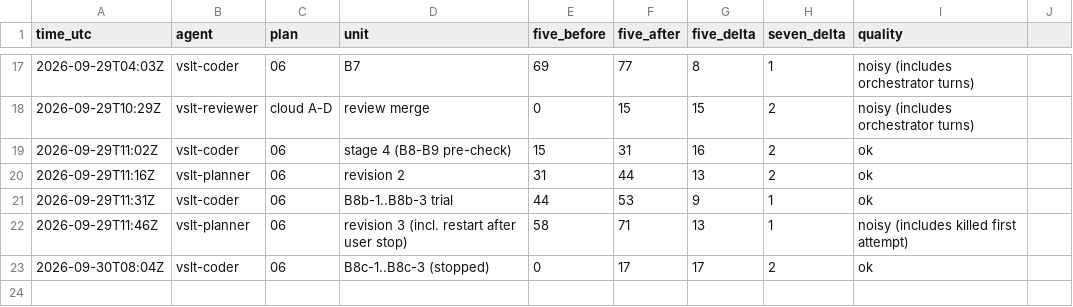
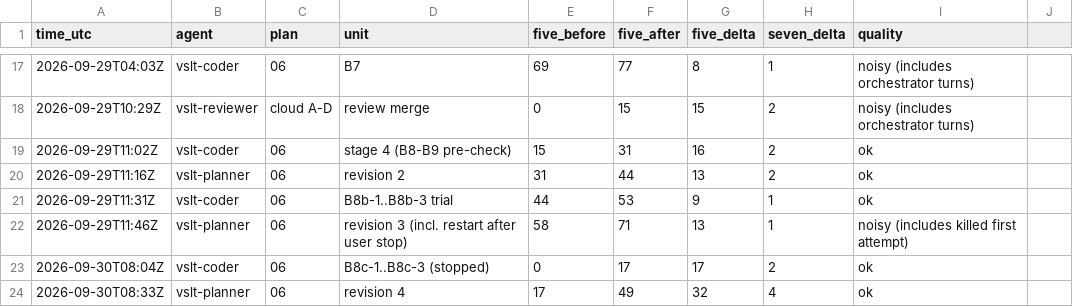
Before and after one commit to sampham-AIstudy/Vietnamese-Sign-Language-Translator, a CSV file: docs/usage_ledger.csv, drawn as a sheet; only a part is shown, gaps mark what is left out.

```diff
--- a/docs/usage_ledger.csv
+++ b/docs/usage_ledger.csv
@@ -23 +23,2 @@ time_utc,agent,plan,unit,five_before,five_after,five_delta,seven_delta,quality
 2026-09-30T08:04Z,vslt-coder,06,B8c-1..B8c-3 (stopped),0,17,17,2,ok
+2026-09-30T08:33Z,vslt-planner,06,revision 4,17,49,32,4,ok
```
Also changed, not shown: 1 other file.
